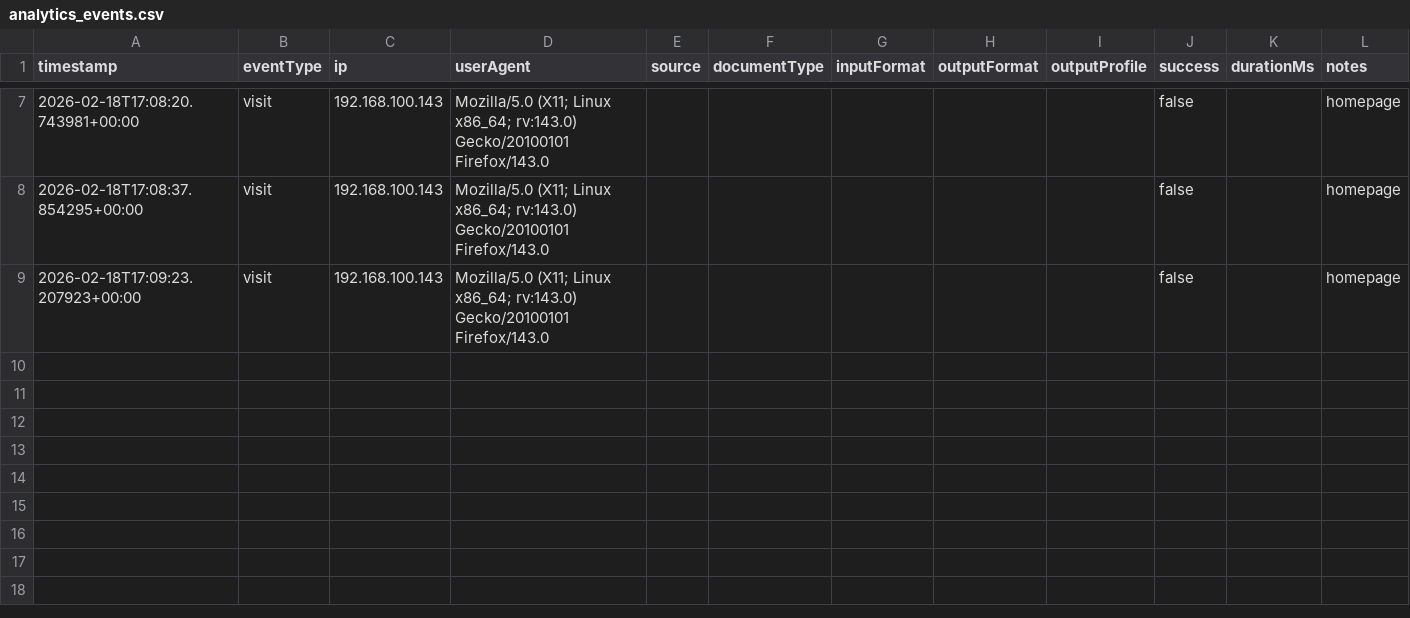
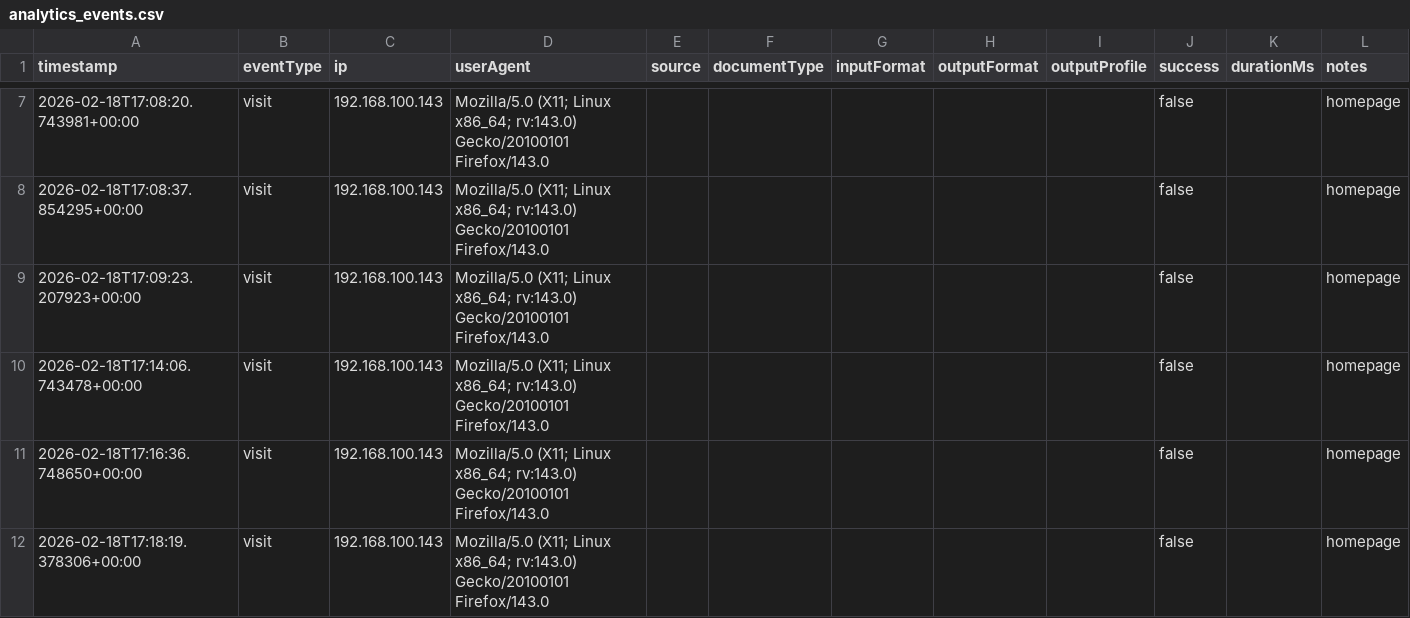
Before and after one commit to pydroidhypothesis/Document-Converter, a CSV file: data/analytics_events.csv, drawn as a sheet; only a part is shown, gaps mark what is left out.

```diff
--- a/data/analytics_events.csv
+++ b/data/analytics_events.csv
@@ -9 +9,4 @@ timestamp,eventType,ip,userAgent,source,documentType,inputFormat,outputFormat,ou
 2026-02-18T17:09:23.207923+00:00,visit,192.168.100.143,Mozilla/5.0 (X11; Linux x86_64; rv:143.0) Gecko/20100101 Firefox/143.0,,,,,,false,,homepage
+2026-02-18T17:14:06.743478+00:00,visit,192.168.100.143,Mozilla/5.0 (X11; Linux x86_64; rv:143.0) Gecko/20100101 Firefox/143.0,,,,,,false,,homepage
+2026-02-18T17:16:36.748650+00:00,visit,192.168.100.143,Mozilla/5.0 (X11; Linux x86_64; rv:143.0) Gecko/20100101 Firefox/143.0,,,,,,false,,homepage
+2026-02-18T17:18:19.378306+00:00,visit,192.168.100.143,Mozilla/5.0 (X11; Linux x86_64; rv:143.0) Gecko/20100101 Firefox/143.0,,,,,,false,,homepage
```
Also changed, not shown: 4 other files.
